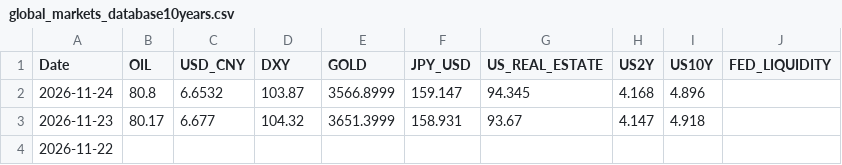
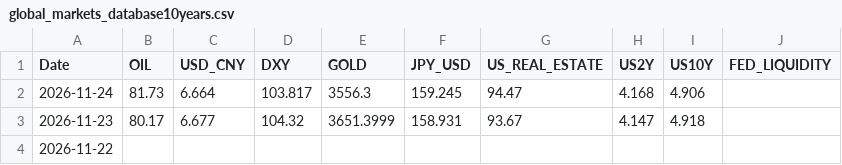
Before and after one commit to baoduonght/vnindexcycle, a CSV file: data/global_markets_database10years.csv, drawn as a sheet; only a part is shown.

```diff
--- a/data/global_markets_database10years.csv
+++ b/data/global_markets_database10years.csv
@@ -1,3 +1,3 @@
 Date,OIL,USD_CNY,DXY,GOLD,JPY_USD,US_REAL_ESTATE,US2Y,US10Y,FED_LIQUIDITY
-2026-11-24,80.8,6.6532,103.87,3566.8999,159.147,94.345,4.168,4.896,
+2026-11-24,81.73,6.664,103.817,3556.3,159.245,94.47,4.168,4.906,
 2026-11-23,80.17,6.677,104.32,3651.3999,158.931,93.67,4.147,4.918,
```
Also changed, not shown: data/markets_database10years.csv, data/markets_database_now.csv.
